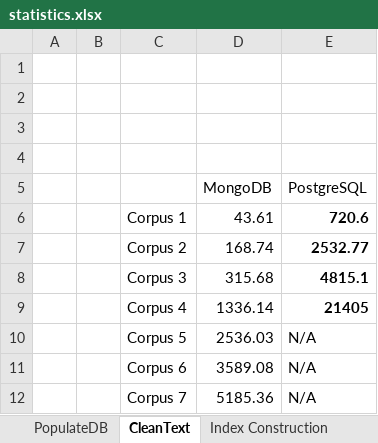
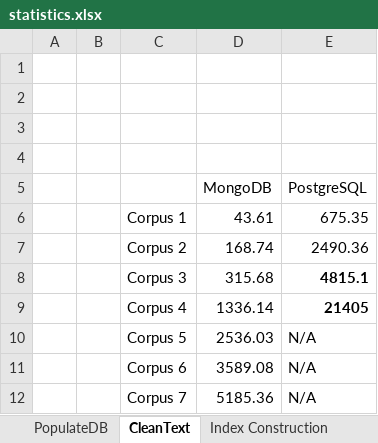
Before and after one commit to cipriantruica/ERIC, an Excel workbook: ERIC/times/statistics.xlsx, sheet CleanText, drawn as a sheet; values as stored, in another font and other column widths than the file's, no borders; the diff names each change by its address in the sheet, - before the commit and + after, or states it on an @@ line.

```diff
--- a/ERIC/times/statistics.xlsx (sheet CleanText)
+++ b/ERIC/times/statistics.xlsx (sheet CleanText)
-E6 (PostgreSQL): 720.6
+E6 (PostgreSQL): 675.35
-E6:E7 bold: on
+E6:E7 bold: off
-E7 (PostgreSQL): 2532.77
+E7 (PostgreSQL): 2490.36
```
Also changed, not shown: sheet Storage_Stats, sheet PopulateDB, 26 other files.
